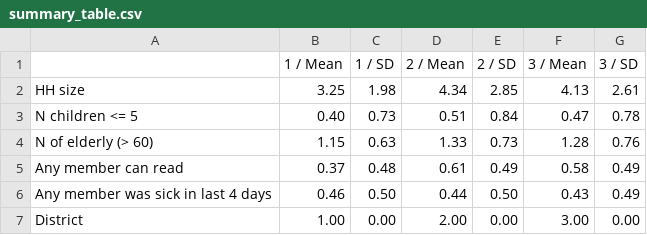
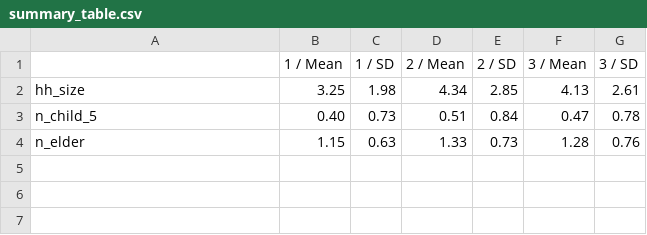
Before and after one commit to gabrielcaser/rrf_24_gcp, a CSV file: R/Outputs/summary_table.csv, drawn as a sheet.

```diff
--- a/R/Outputs/summary_table.csv
+++ b/R/Outputs/summary_table.csv
@@ -1,7 +1,4 @@
 " ","1 / Mean","1 / SD","2 / Mean","2 / SD","3 / Mean","3 / SD"
-"HH size","3.25","1.98","4.34","2.85","4.13","2.61"
-"N children <= 5","0.40","0.73","0.51","0.84","0.47","0.78"
-"N of elderly (> 60)","1.15","0.63","1.33","0.73","1.28","0.76"
-"Any member can read","0.37","0.48","0.61","0.49","0.58","0.49"
-"Any member was sick in last 4 days","0.46","0.50","0.44","0.50","0.43","0.49"
-"District","1.00","0.00","2.00","0.00","3.00","0.00"
+"hh_size","3.25","1.98","4.34","2.85","4.13","2.61"
+"n_child_5","0.40","0.73","0.51","0.84","0.47","0.78"
+"n_elder","1.15","0.63","1.33","0.73","1.28","0.76"
```
Also changed, not shown: R/Outputs/balance_table.csv, Stata/Outputs/TZA_CCT_HH_mem_report.csv, 8 other files.
